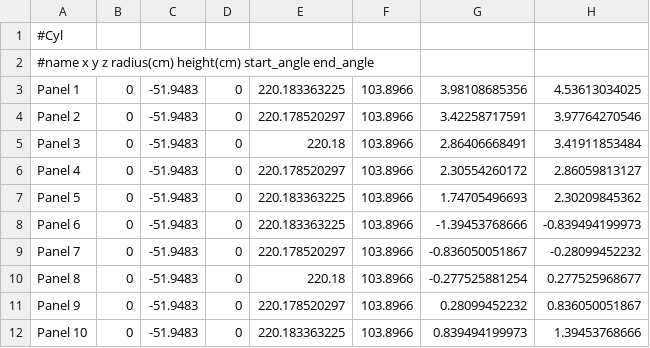
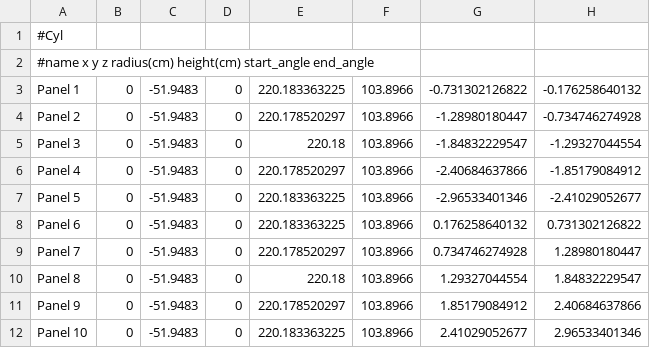
Before and after one commit to martyngigg/CrystalPlan, a CSV file: instruments/WISH_detectors.csv, drawn as a sheet.

Commit message:
Update detectors for WISH to fix rotation offset

```diff
--- a/instruments/WISH_detectors.csv
+++ b/instruments/WISH_detectors.csv
@@ -2,11 +2,11 @@
 #name                      x           y           z                     radius(cm)            height(cm)            start_angle           end_angle
-Panel 1                  ,          0,   -51.9483,                    0,        220.183363225,             103.8966,        3.98108685356,        4.53613034025
-Panel 2                  ,          0,   -51.9483,                    0,        220.178520297,             103.8966,        3.42258717591,        3.97764270546
-Panel 3                  ,          0,   -51.9483,                    0,               220.18,             103.8966,        2.86406668491,        3.41911853484
-Panel 4                  ,          0,   -51.9483,                    0,        220.178520297,             103.8966,        2.30554260172,        2.86059813127
-Panel 5                  ,          0,   -51.9483,                    0,        220.183363225,             103.8966,        1.74705496693,        2.30209845362
-Panel 6                  ,          0,   -51.9483,                    0,        220.183363225,             103.8966,       -1.39453768666,      -0.839494199973
-Panel 7                  ,          0,   -51.9483,                    0,        220.178520297,             103.8966,      -0.836050051867,       -0.28099452232
-Panel 8                  ,          0,   -51.9483,                    0,               220.18,             103.8966,      -0.277525881254,       0.277525968677
-Panel 9                  ,          0,   -51.9483,                    0,        220.178520297,             103.8966,        0.28099452232,       0.836050051867
-Panel 10                 ,          0,   -51.9483,                    0,        220.183363225,             103.8966,       0.839494199973,        1.39453768666
+Panel 1                  ,          0,   -51.9483,                    0,        220.183363225,             103.8966,      -0.731302126822,      -0.176258640132
+Panel 2                  ,          0,   -51.9483,                    0,        220.178520297,             103.8966,       -1.28980180447,      -0.734746274928
+Panel 3                  ,          0,   -51.9483,                    0,               220.18,             103.8966,       -1.84832229547,       -1.29327044554
+Panel 4                  ,          0,   -51.9483,                    0,        220.178520297,             103.8966,       -2.40684637866,       -1.85179084912
+Panel 5                  ,          0,   -51.9483,                    0,        220.183363225,             103.8966,       -2.96533401346,       -2.41029052677
+Panel 6                  ,          0,   -51.9483,                    0,        220.183363225,             103.8966,       0.176258640132,       0.731302126822
+Panel 7                  ,          0,   -51.9483,                    0,        220.178520297,             103.8966,       0.734746274928,        1.28980180447
+Panel 8                  ,          0,   -51.9483,                    0,               220.18,             103.8966,        1.29327044554,        1.84832229547
+Panel 9                  ,          0,   -51.9483,                    0,        220.178520297,             103.8966,        1.85179084912,        2.40684637866
+Panel 10                 ,          0,   -51.9483,                    0,        220.183363225,             103.8966,        2.41029052677,        2.96533401346
```
